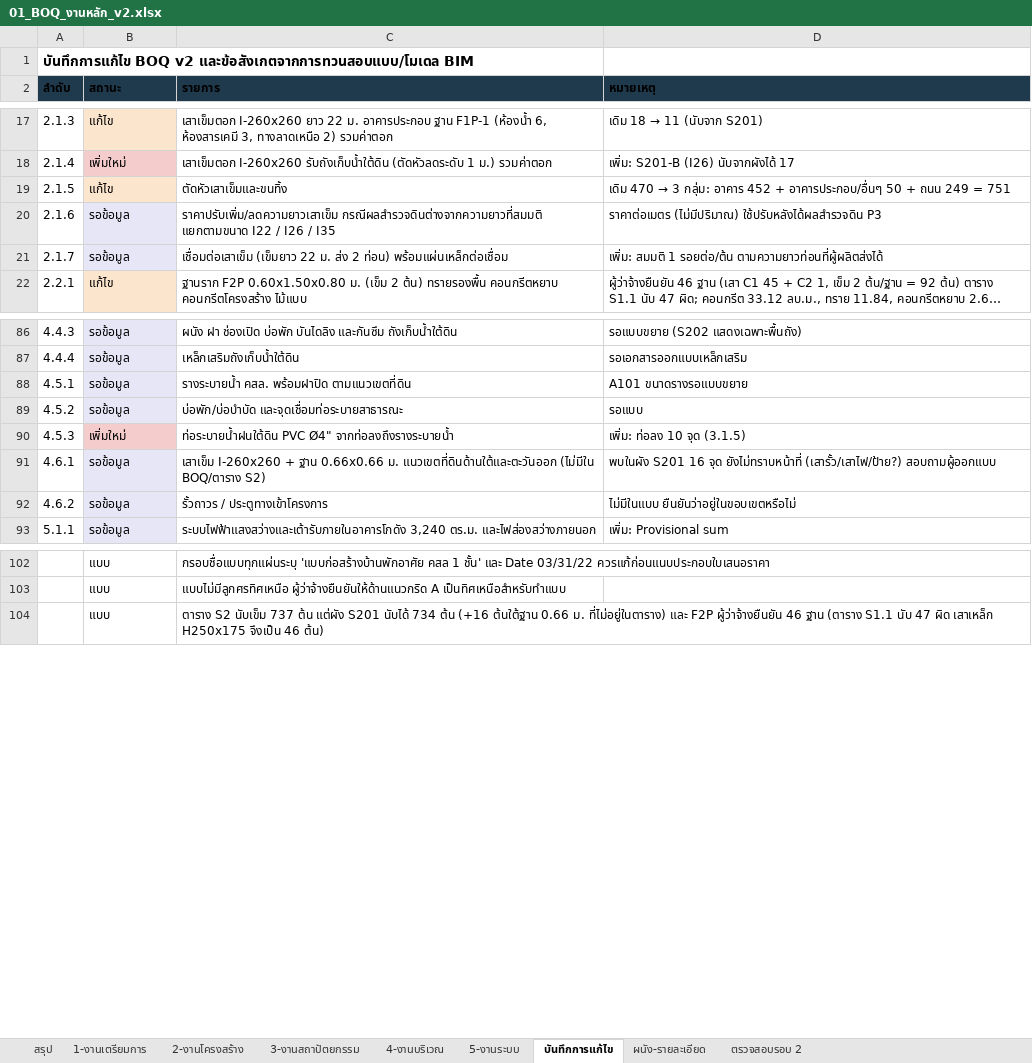
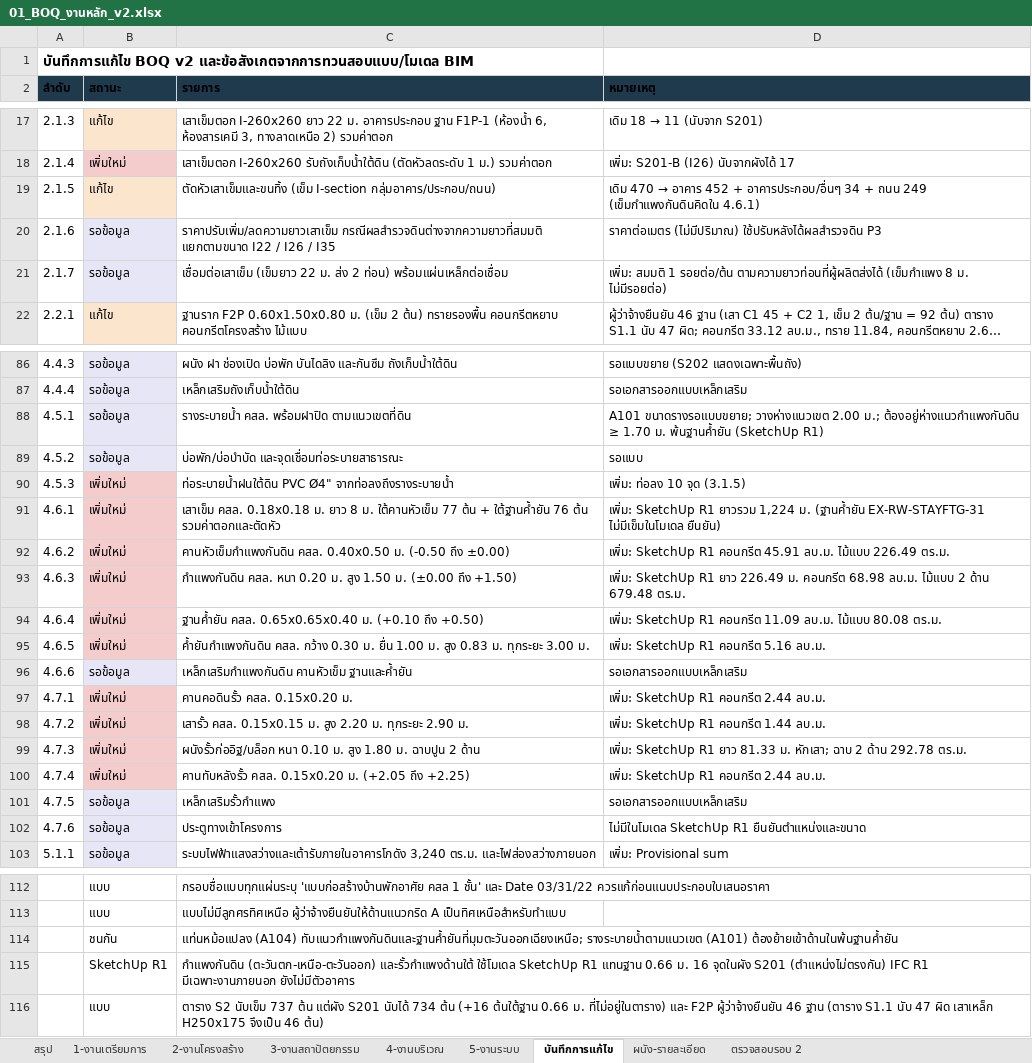
Before and after one commit to WIWATTRAI/LITTLEFARM, an Excel workbook: tongcheng-bim/out/01_BOQ_งานหลัก_v2.xlsx, sheet บันทึกการแก้ไข, drawn as a sheet; only a part is shown, gaps mark what is left out; long unchanged cells end in …; values as stored, in another font and other column widths than the file's, no borders; the diff covers the shown part only; the diff names each change by its address in the sheet, - before the commit and + after, or states it on an @@ line.

```diff
--- a/tongcheng-bim/out/01_BOQ_งานหลัก_v2.xlsx (sheet บันทึกการแก้ไข)
+++ b/tongcheng-bim/out/01_BOQ_งานหลัก_v2.xlsx (sheet บันทึกการแก้ไข)
-C19 (รายการ): ตัดหัวเสาเข็มและขนทิ้ง
+C19 (รายการ): ตัดหัวเสาเข็มและขนทิ้ง (เข็ม I-section กลุ่มอาคาร/ประกอบ/ถนน)
@@ D19 (หมายเหตุ): …470 → 3 กลุ่ม: อาคาร 452 + อาคารประกอบ/อื่นๆ 50 + ถนน 249 = 751 → …470 → อาคาร 452 + อาคารประกอบ/อื่นๆ 34 + ถนน 249 (เข็มกำแพงกันดินคิดใน 4.6.1) @@
-D21 (หมายเหตุ): …รอยต่อ/ต้น ตามความยาวท่อนที่ผู้ผลิตส่งได้
+D21 (หมายเหตุ): …รอยต่อ/ต้น ตามความยาวท่อนที่ผู้ผลิตส่งได้ (เข็มกำแพง 8 ม. ไม่มีรอยต่อ)
-D88 (หมายเหตุ): A101 ขนาดรางรอแบบขยาย
+D88 (หมายเหตุ): A101 ขนาดรางรอแบบขยาย; วางห่างแนวเขต 2.00 ม.; ต้องอยู่ห่างแนวกำแพงกันดิน ≥ 1.70 ม. พ้นฐานค้ำยัน (SketchUp R1)
-B91:B92 (สถานะ): รอข้อมูล
+B91:B92 (สถานะ): เพิ่มใหม่
-B91:B92 fill: #E7E6F7
+B91:B92 fill: #F4CCCC
-C91 (รายการ): เสาเข็ม I-260x260 + ฐาน 0.66x0.66 ม. แนวเขตที่ดินด้านใต้และตะวันออก (ไม่มีใน BOQ/ตาราง S2)
+C91 (รายการ): เสาเข็ม คสล. 0.18x0.18 ม. ยาว 8 ม. ใต้คานหัวเข็ม 77 ต้น + ใต้ฐานค้ำยัน 76 ต้น รวมค่าตอกและตัดหัว
-D91 (หมายเหตุ): พบในผัง S201 16 จุด ยังไม่ทราบหน้าที่ (เสารั้ว/เสาไฟ/ป้าย?) สอบถามผู้ออกแบบ
+D91 (หมายเหตุ): เพิ่ม: SketchUp R1 ยาวรวม 1,224 ม. (ฐานค้ำยัน EX-RW-STAYFTG-31 ไม่มีเข็มในโมเดล ยืนยัน)
-C92 (รายการ): รั้วถาวร / ประตูทางเข้าโครงการ
+C92 (รายการ): คานหัวเข็มกำแพงกันดิน คสล. 0.40x0.50 ม. (-0.50 ถึง ±0.00)
-D92 (หมายเหตุ): ไม่มีในแบบ ยืนยันว่าอยู่ในขอบเขตหรือไม่
+D92 (หมายเหตุ): เพิ่ม: SketchUp R1 คอนกรีต 45.91 ลบ.ม. ไม้แบบ 226.49 ตร.ม.
+row 93: 4.6.3 | เพิ่มใหม่ | กำแพงกันดิน คสล. หนา 0.20 ม. สูง 1.50 ม. (±0.00 ถึง +1.50) | เพิ่ม: SketchUp R1 ยาว 226.49 ม. คอนกรีต 68.98 ลบ.ม. ไม้แบบ 2 ด้าน 679.48 ตร.ม.
+row 94: 4.6.4 | เพิ่มใหม่ | ฐานค้ำยัน คสล. 0.65x0.65x0.40 ม. (+0.10 ถึง +0.50) | เพิ่ม: SketchUp R1 คอนกรีต 11.09 ลบ.ม. ไม้แบบ 80.08 ตร.ม.
+row 95: 4.6.5 | เพิ่มใหม่ | ค้ำยันกำแพงกันดิน คสล. กว้าง 0.30 ม. ยื่น 1.00 ม. สูง 0.83 ม. ทุกระยะ 3.00 ม. | เพิ่ม: SketchUp R1 คอนกรีต 5.16 ลบ.ม.
+row 96: 4.6.6 | รอข้อมูล | เหล็กเสริมกำแพงกันดิน คานหัวเข็ม ฐานและค้ำยัน | รอเอกสารออกแบบเหล็กเสริม
+row 97: 4.7.1 | เพิ่มใหม่ | คานคอดินรั้ว คสล. 0.15x0.20 ม. | เพิ่ม: SketchUp R1 คอนกรีต 2.44 ลบ.ม.
+row 98: 4.7.2 | เพิ่มใหม่ | เสารั้ว คสล. 0.15x0.15 ม. สูง 2.20 ม. ทุกระยะ 2.90 ม. | เพิ่ม: SketchUp R1 คอนกรีต 1.44 ลบ.ม.
+row 99: 4.7.3 | เพิ่มใหม่ | ผนังรั้วก่ออิฐ/บล็อก หนา 0.10 ม. สูง 1.80 ม. ฉาบปูน 2 ด้าน | เพิ่ม: SketchUp R1 ยาว 81.33 ม. หักเสา; ฉาบ 2 ด้าน 292.78 ตร.ม.
+row 100: 4.7.4 | เพิ่มใหม่ | คานทับหลังรั้ว คสล. 0.15x0.20 ม. (+2.05 ถึง +2.25) | เพิ่ม: SketchUp R1 คอนกรีต 2.44 ลบ.ม.
+row 101: 4.7.5 | รอข้อมูล | เหล็กเสริมรั้วกำแพง | รอเอกสารออกแบบเหล็กเสริม
+row 102: 4.7.6 | รอข้อมูล | ประตูทางเข้าโครงการ | ไม่มีในโมเดล SketchUp R1 ยืนยันตำแหน่งและขนาด
+row 114:  | ชนกัน | แท่นหม้อแปลง (A104) ทับแนวกำแพงกันดินและฐานค้ำยันที่มุมตะวันออกเฉียงเหนือ; รางระบายน้ำตามแนวเขต (A101) ต้องย้ายเข้าด้านในพ้นฐานค้ำยัน
+row 115:  | SketchUp R1 | กำแพงกันดิน (ตะวันตก-เหนือ-ตะวันออก) และรั้วกำแพงด้านใต้ ใช้โมเดล SketchUp R1 แทนฐาน 0.66 ม. 16 จุดในผัง S201 (ตำแหน่งไม่ตรงกัน) IFC R1 มีเฉพาะงานภายนอก ยังไม่มีตัวอาคาร
```
Also changed, not shown: 1 edited cell elsewhere in this sheet, sheet 4-งานบริเวณ, sheet ตรวจสอบรอบ 2, sheet 2-งานโครงสร้าง, sheet สรุป, sheet 1-งานเตรียมการ, tongcheng-bim/out/02_ตารางโครงสร้าง_ฐานราก_เสา_คาน.xlsx, tongcheng-bim/out/TC-WH_BIM_QTO.xlsx, 12 other files.
